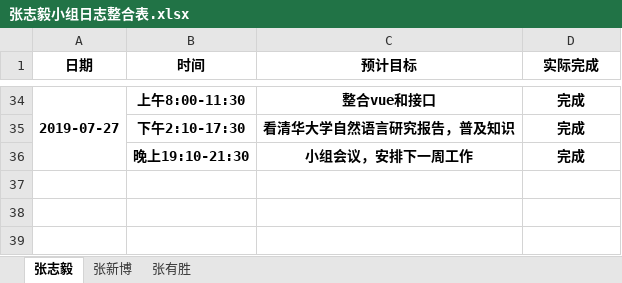
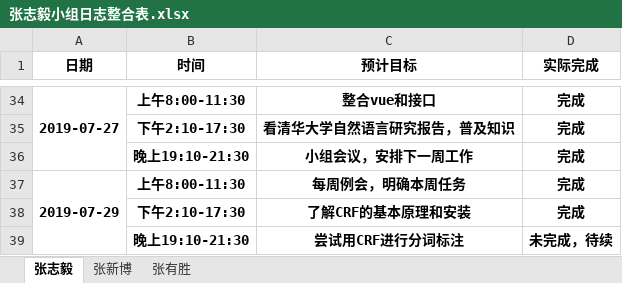
Before and after one commit to dependent-analysis/DPanalysis, an Excel workbook: doc/log/张志毅小组日志整合表.xlsx, sheet 张志毅, drawn as a sheet; only a part is shown, gaps mark what is left out; values as stored, in another font and other column widths than the file's, no borders; the diff names each change by its address in the sheet, - before the commit and + after, or states it on an @@ line.

```diff
--- a/doc/log/张志毅小组日志整合表.xlsx (sheet 张志毅)
+++ b/doc/log/张志毅小组日志整合表.xlsx (sheet 张志毅)
+row 37: 2019-07-29 | 上午8:00-11:30 | 每周例会，明确本周任务 | 完成
+row 38:  | 下午2:10-17:30 | 了解CRF的基本原理和安装 | 完成
+row 39:  | 晚上19:10-21:30 | 尝试用CRF进行分词标注 | 未完成，待续
```
Also changed, not shown: doc/log/201701024217张志毅.xlsx.
